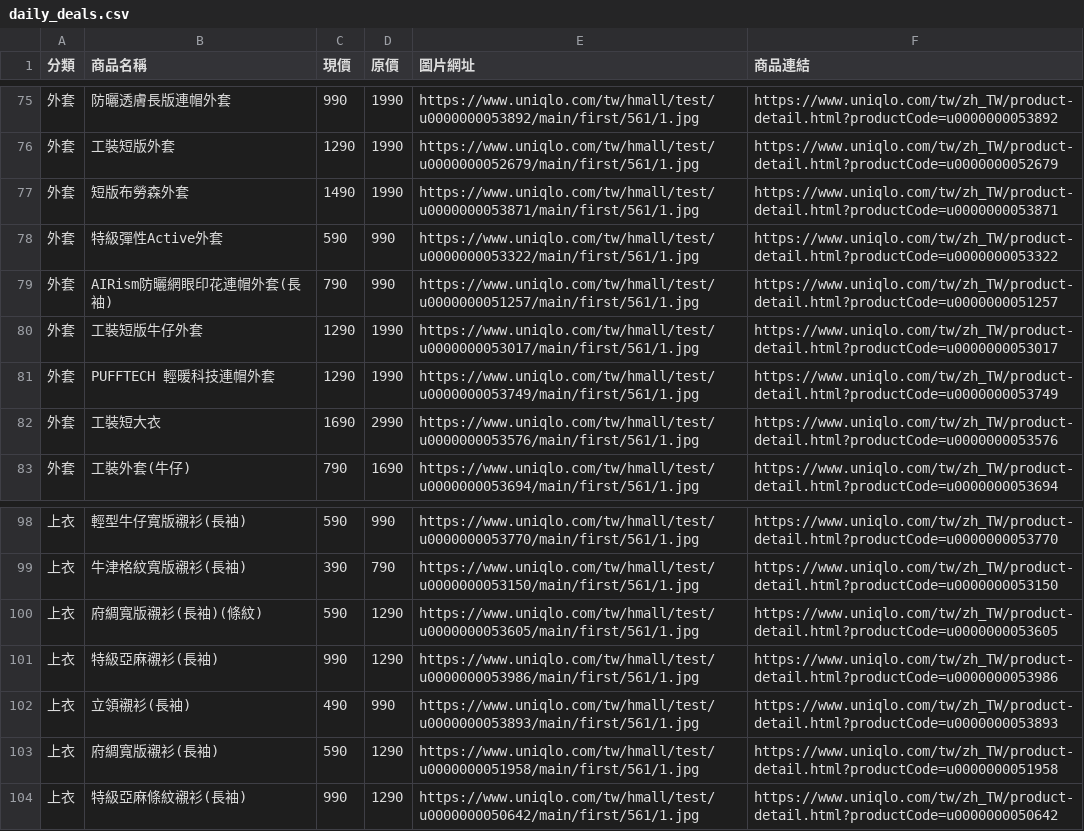
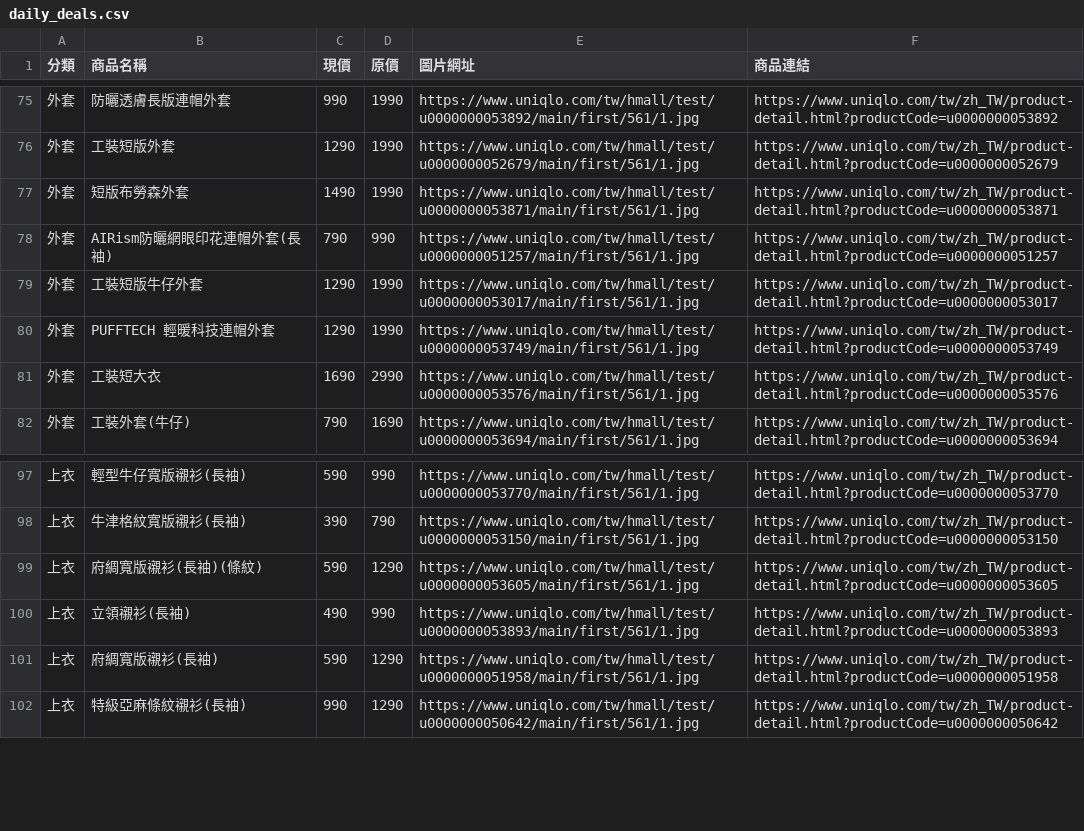
Before and after one commit to mooder16/on-sell-tracker, a CSV file: daily_deals.csv, drawn as a sheet; only a part is shown, gaps mark what is left out.

```diff
--- a/daily_deals.csv
+++ b/daily_deals.csv
@@ -77,3 +77,2 @@
 外套,短版布勞森外套,1490,1990,https://www.uniqlo.com/tw/hmall/test/u0000000053871/main/first/561/1.jpg,https://www.uniqlo.com/tw/zh_TW/product-detail.html?productCode=u0000000053871
-外套,特級彈性Active外套,590,990,https://www.uniqlo.com/tw/hmall/test/u0000000053322/main/first/561/1.jpg,https://www.uniqlo.com/tw/zh_TW/product-detail.html?productCode=u0000000053322
 外套,AIRism防曬網眼印花連帽外套(長袖),790,990,https://www.uniqlo.com/tw/hmall/test/u0000000051257/main/first/561/1.jpg,https://www.uniqlo.com/tw/zh_TW/product-detail.html?productCode=u0000000051257
@@ -100,3 +99,2 @@
 上衣,府綢寬版襯衫(長袖)(條紋),590,1290,https://www.uniqlo.com/tw/hmall/test/u0000000053605/main/first/561/1.jpg,https://www.uniqlo.com/tw/zh_TW/product-detail.html?productCode=u0000000053605
-上衣,特級亞麻襯衫(長袖),990,1290,https://www.uniqlo.com/tw/hmall/test/u0000000053986/main/first/561/1.jpg,https://www.uniqlo.com/tw/zh_TW/product-detail.html?productCode=u0000000053986
 上衣,立領襯衫(長袖),490,990,https://www.uniqlo.com/tw/hmall/test/u0000000053893/main/first/561/1.jpg,https://www.uniqlo.com/tw/zh_TW/product-detail.html?productCode=u0000000053893
```
Also changed, not shown: 5 other files.
